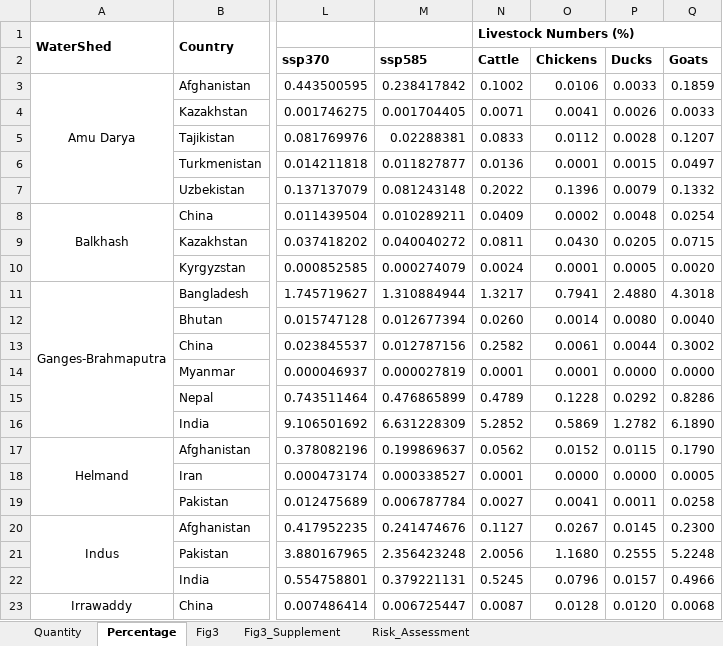
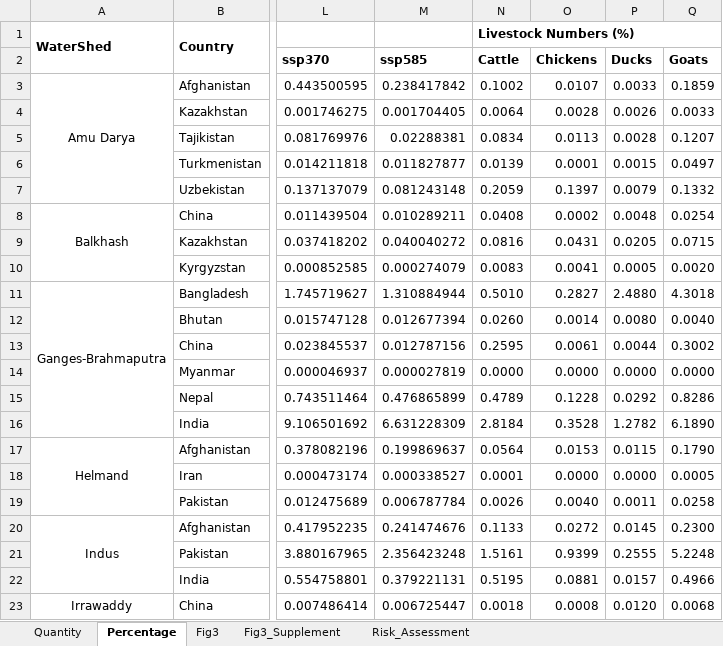
Before and after one commit to sdKevin/Program, an Excel workbook: 6_DrawFigure/Fig3_OutputTable/ImplicationResearch.xlsx, sheet Percentage, drawn as a sheet; only a part is shown, gaps mark what is left out; values as stored, in another font and other column widths than the file's, no borders; the diff covers the shown part only; the diff names each change by its address in the sheet, - before the commit and + after, or states it on an @@ line.

```diff
--- a/6_DrawFigure/Fig3_OutputTable/ImplicationResearch.xlsx (sheet Percentage)
+++ b/6_DrawFigure/Fig3_OutputTable/ImplicationResearch.xlsx (sheet Percentage)
-O3 (Chickens): 0.0106
+O3 (Chickens): 0.0107
-N4 (Cattle): 0.0071
+N4 (Cattle): 0.0064
-O4 (Chickens): 0.0041
+O4 (Chickens): 0.0028
-N5 (Cattle): 0.0833
+N5 (Cattle): 0.0834
-O5 (Chickens): 0.0112
+O5 (Chickens): 0.0113
-N6 (Cattle): 0.0136
+N6 (Cattle): 0.0139
-N7 (Cattle): 0.2022
+N7 (Cattle): 0.2059
-O7 (Chickens): 0.1396
+O7 (Chickens): 0.1397
-N8 (Cattle): 0.0409
+N8 (Cattle): 0.0408
-N9 (Cattle): 0.0811
+N9 (Cattle): 0.0816
-O9 (Chickens): 0.0430
+O9 (Chickens): 0.0431
-N10 (Cattle): 0.0024
+N10 (Cattle): 0.0083
-O10 (Chickens): 0.0001
+O10 (Chickens): 0.0041
-N11 (Cattle): 1.3217
+N11 (Cattle): 0.5010
-O11 (Chickens): 0.7941
+O11 (Chickens): 0.2827
-N13 (Cattle): 0.2582
+N13 (Cattle): 0.2595
-N14 (Cattle): 0.0001
+N14 (Cattle): 0.0000
-O14 (Chickens): 0.0001
+O14 (Chickens): 0.0000
-N16 (Cattle): 5.2852
+N16 (Cattle): 2.8184
-O16 (Chickens): 0.5869
+O16 (Chickens): 0.3528
-N17 (Cattle): 0.0562
+N17 (Cattle): 0.0564
-O17 (Chickens): 0.0152
+O17 (Chickens): 0.0153
-N19 (Cattle): 0.0027
+N19 (Cattle): 0.0026
-O19 (Chickens): 0.0041
+O19 (Chickens): 0.0040
-N20 (Cattle): 0.1127
+N20 (Cattle): 0.1133
-O20 (Chickens): 0.0267
+O20 (Chickens): 0.0272
-N21 (Cattle): 2.0056
+N21 (Cattle): 1.5161
-O21 (Chickens): 1.1680
+O21 (Chickens): 0.9399
-N22 (Cattle): 0.5245
+N22 (Cattle): 0.5195
-O22 (Chickens): 0.0796
+O22 (Chickens): 0.0881
-N23 (Cattle): 0.0087
+N23 (Cattle): 0.0018
-O23 (Chickens): 0.0128
+O23 (Chickens): 0.0008
```
Also changed, not shown: 40 edited cells elsewhere in this sheet, sheet Quantity, sheet Fig3_Supplement, sheet Fig3, 1 other file.
